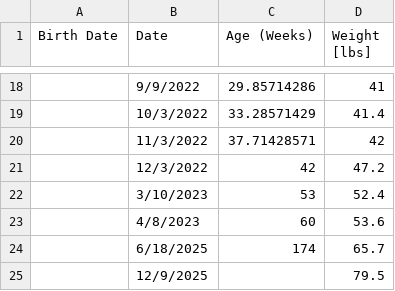
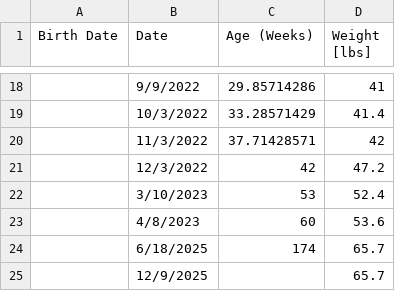
Before and after one commit to d-c-gray/laika-stats, a CSV file: laikaStats.csv, drawn as a sheet; only a part is shown, gaps mark what is left out.

Commit message:
Update laikaStats.csv

```diff
--- a/laikaStats.csv
+++ b/laikaStats.csv
@@ -24,2 +24,2 @@
 ,6/18/2025,174,65.7
-,12/9/2025,,79.5
+,12/9/2025,,65.7
```
